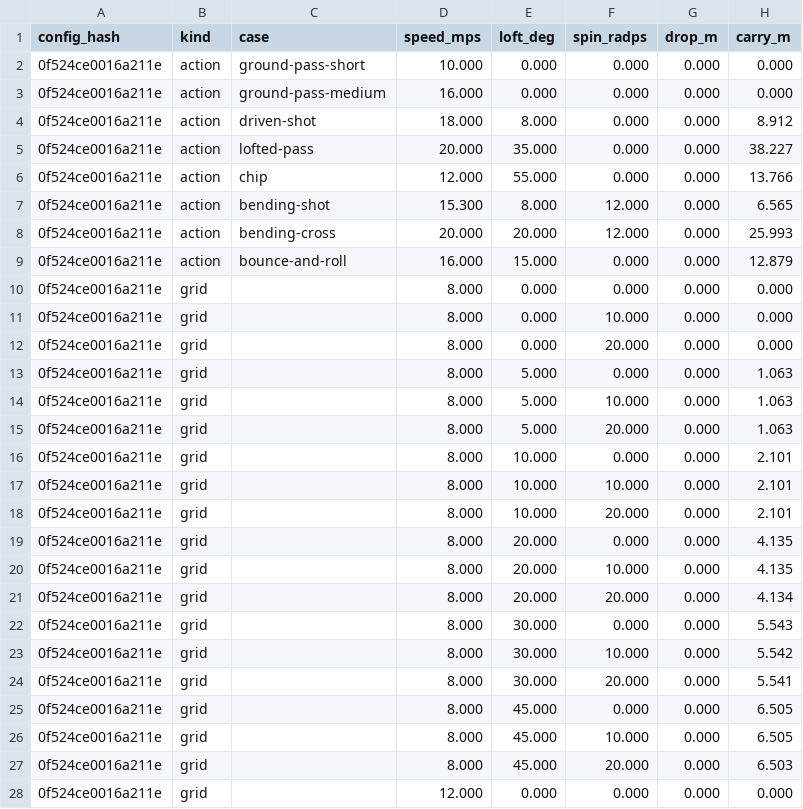
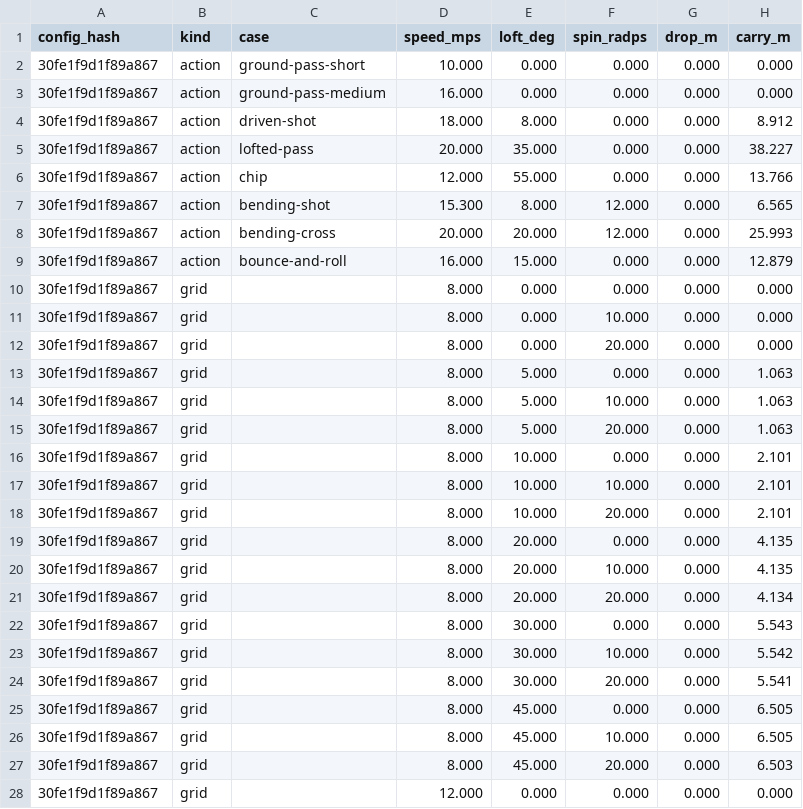
Before and after one commit to enkeldesign/eleven, a CSV file: docs/simulation/ball-curves-reference.csv, drawn as a sheet; only a part is shown; the diff covers the shown part only; the diff names each change by its address in the sheet, - before the commit and + after, or states it on an @@ line.

```diff
--- a/docs/simulation/ball-curves-reference.csv
+++ b/docs/simulation/ball-curves-reference.csv
-A2:A28 (config_hash): 0f524ce0016a211e
+A2:A28 (config_hash): 30fe1f9d1f89a867
```
Also changed, not shown: 95 edited cells elsewhere in this file, docs/simulation/challenge-reference.csv, docs/simulation/cpu-trials-reference.csv, 14 other files.
